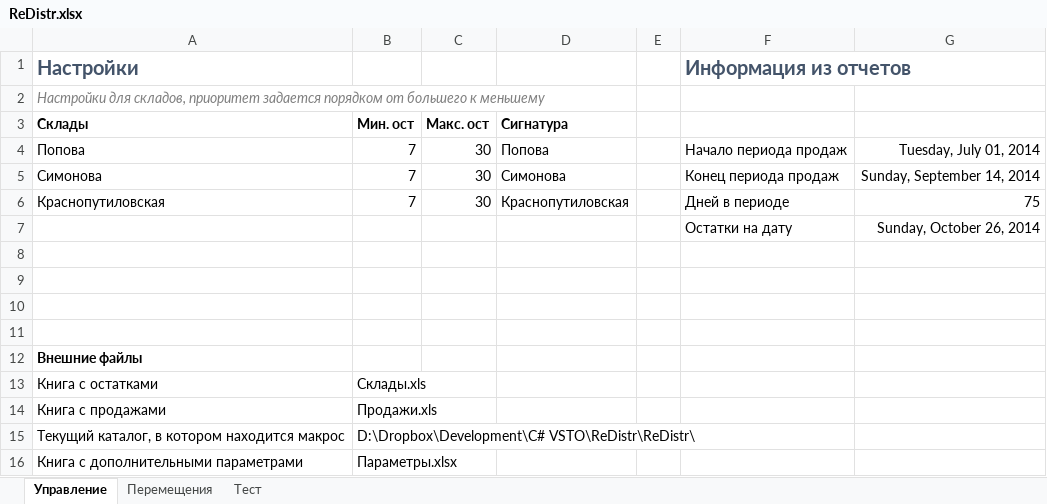
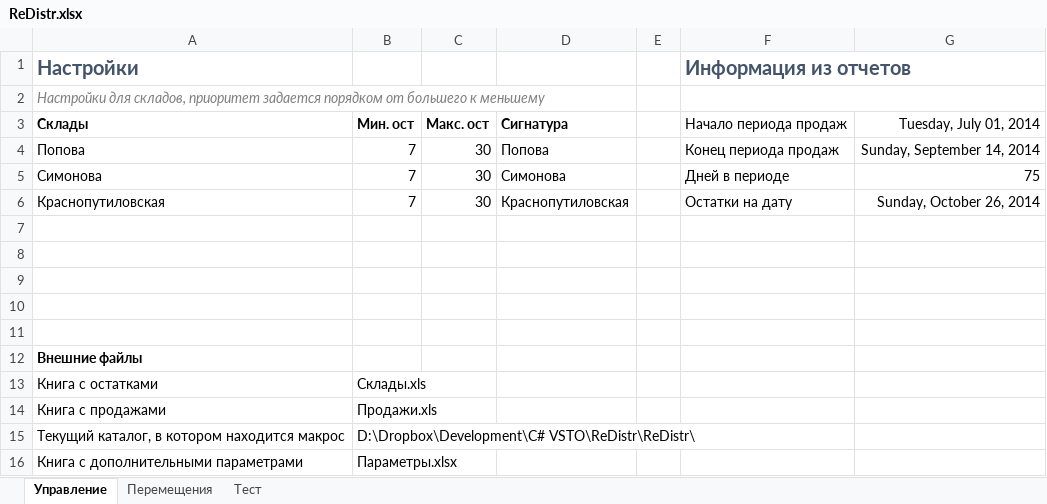
Before and after one commit to xiss/ReDistr, an Excel workbook: ReDistr/ReDistr.xlsx, sheet Управление, drawn as a sheet; values as stored, in another font and other column widths than the file's, no borders; charts and pictures not drawn; the diff names each change by its address in the sheet, - before the commit and + after, or states it on an @@ line.

```diff
--- a/ReDistr/ReDistr.xlsx (sheet Управление)
+++ b/ReDistr/ReDistr.xlsx (sheet Управление)
+A2:D2 merged
+F2:G2 merged
-F3: (empty)
+F3: Начало периода продаж
-G3: (empty)
+G3: Tuesday, July 01, 2014
-F4 (Начало периода продаж): Начало периода продаж
+F4 (Начало периода продаж): Конец периода продаж
-G4 (Tuesday, July 01, 2014): Tuesday, July 01, 2014
+G4 (Tuesday, July 01, 2014): Sunday, September 14, 2014
-F5 (Начало периода продаж): Конец периода продаж
+F5 (Начало периода продаж): Дней в периоде
-G5 (Tuesday, July 01, 2014): Sunday, September 14, 2014
+G5 (Tuesday, July 01, 2014): 75
-F6 (Начало периода продаж): Дней в периоде
+F6 (Начало периода продаж): Остатки на дату
-G6 (Tuesday, July 01, 2014): 75
+G6 (Tuesday, July 01, 2014): Sunday, October 26, 2014
-row 7:  |  |  |  |  | Остатки на дату | Sunday, October 26, 2014
+row 7: (empty)
```
Also changed, not shown: sheet Тест, 5 other files.
